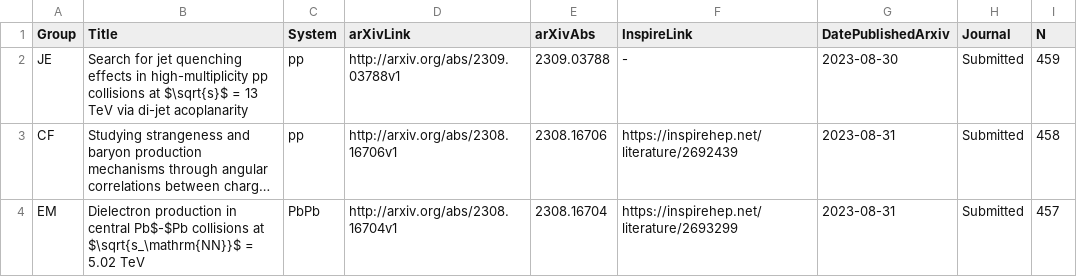
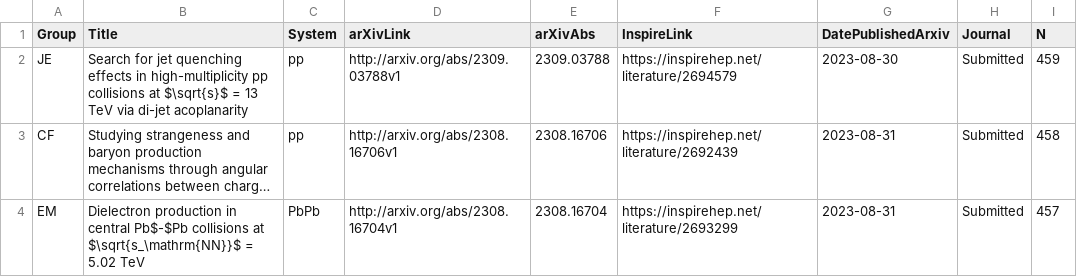
Before and after one commit to matplo/alice_papers, a CSV file: twiki/alice_papers_table.csv, drawn as a sheet; only a part is shown; long unchanged cells end in …; the diff names each change by its address in the sheet, - before the commit and + after, or states it on an @@ line.

```diff
--- a/twiki/alice_papers_table.csv
+++ b/twiki/alice_papers_table.csv
-F2 (InspireLink): -
+F2 (InspireLink): https://inspirehep.net/literature/2694579
```
Also changed, not shown: 6 other files.
